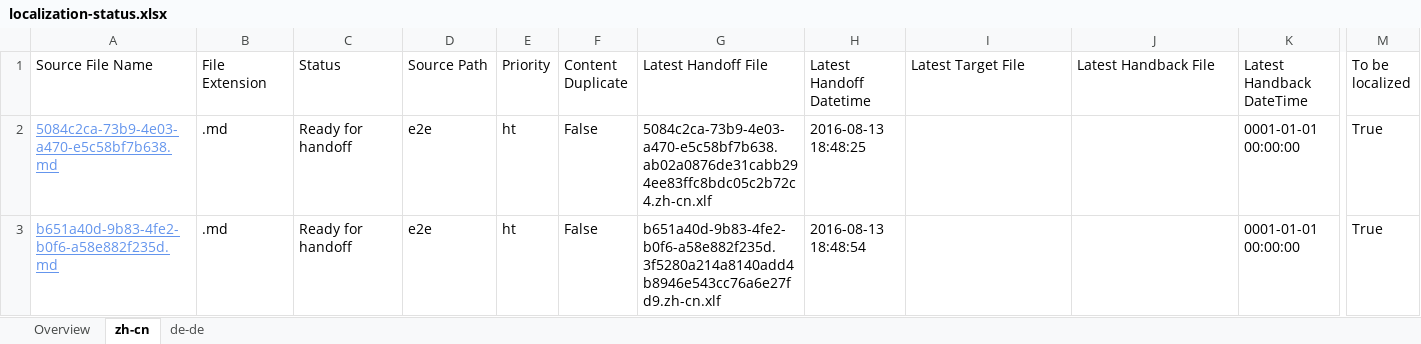
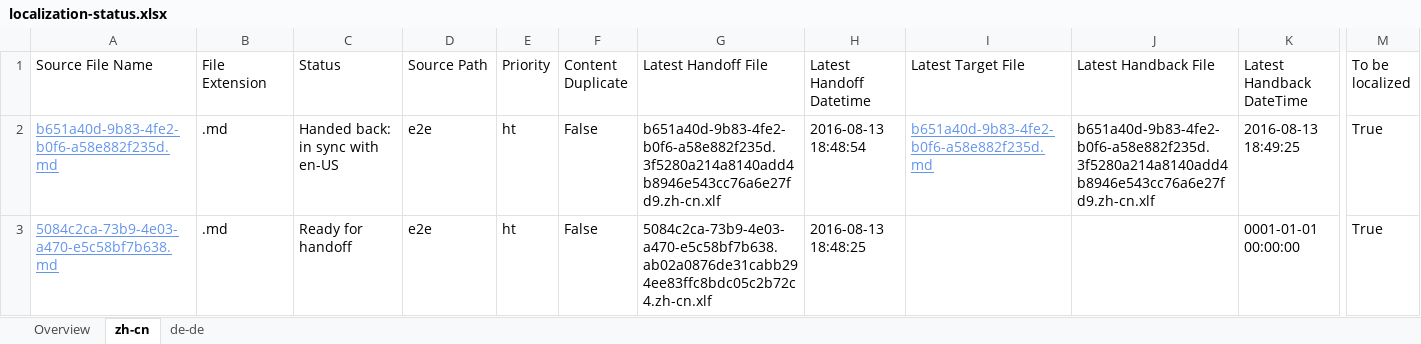
Before and after one commit to OpenLocalizationTestOrg/olhandback-e2e, an Excel workbook: ol-handback/OpenLocalizationTestOrg/oltest/ci/localization-status.xlsx, sheet zh-cn, drawn as a sheet; only a part is shown, gaps mark what is left out; values as stored, in another font and other column widths than the file's, no borders; table styles not drawn; removed rows and columns are numbered as before the commit, all else as after; rows hold the shown columns only; the diff names each change by its address in the sheet, - before the commit and + after, or states it on an @@ line.

```diff
--- a/ol-handback/OpenLocalizationTestOrg/oltest/ci/localization-status.xlsx (sheet zh-cn)
+++ b/ol-handback/OpenLocalizationTestOrg/oltest/ci/localization-status.xlsx (sheet zh-cn)
+row 2: b651a40d-9b83-4fe2-b0f6-a58e882f235d.md | .md | Handed back: in sync with en-US | e2e | ht | False | b651a40d-9b83-4fe2-b0f6-a58e882f235d.3f5280a214a8140add4b8946e543cc76a6e27fd9.zh-cn.xlf | 2016-08-13 18:48:54 | b651a40d-9b83-4fe2-b0f6-a58e882f235d.md | b651a40d-9b83-4fe2-b0f6-a58e882f235d.3f5280a214a8140add4b8946e543cc76a6e27fd9.zh-cn.xlf | 2016-08-13 18:49:25 | True
-row 3: b651a40d-9b83-4fe2-b0f6-a58e882f235d.md | .md | Ready for handoff | e2e | ht | False | b651a40d-9b83-4fe2-b0f6-a58e882f235d.3f5280a214a8140add4b8946e543cc76a6e27fd9.zh-cn.xlf | 2016-08-13 18:48:54 |  |  | 0001-01-01 00:00:00 | True
```
Also changed, not shown: sheet de-de, sheet Overview, 1 other file.
